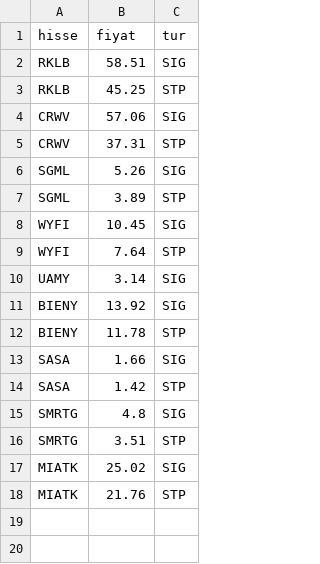
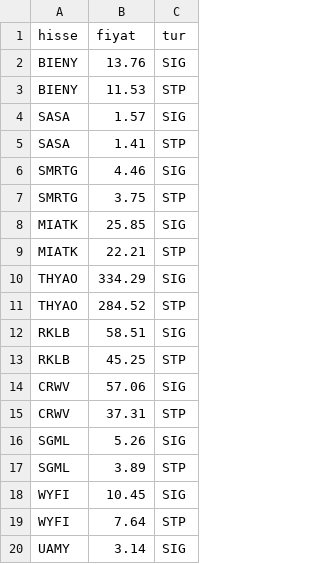
Before and after one commit to ridvanylmz-code/portfolio-midas, a CSV file: teknik/veri/cizgiler.csv, drawn as a sheet; removed rows and columns are numbered as before the commit, all else as after; the diff names each change by its address in the sheet, - before the commit and + after, or states it on an @@ line.

```diff
--- a/teknik/veri/cizgiler.csv
+++ b/teknik/veri/cizgiler.csv
+row 2: BIENY | 13.76 | SIG
+row 3: BIENY | 11.53 | STP
+row 4: SASA | 1.57 | SIG
+row 5: SASA | 1.41 | STP
+row 6: SMRTG | 4.46 | SIG
+row 7: SMRTG | 3.75 | STP
+row 8: MIATK | 25.85 | SIG
+row 9: MIATK | 22.21 | STP
+row 10: THYAO | 334.29 | SIG
+row 11: THYAO | 284.52 | STP
-row 11: BIENY | 13.92 | SIG
-row 12: BIENY | 11.78 | STP
-row 13: SASA | 1.66 | SIG
-row 14: SASA | 1.42 | STP
-row 15: SMRTG | 4.8 | SIG
-row 16: SMRTG | 3.51 | STP
-row 17: MIATK | 25.02 | SIG
-row 18: MIATK | 21.76 | STP
```
Also changed, not shown: teknik/veri/bolgeler.csv, 10 other files.
